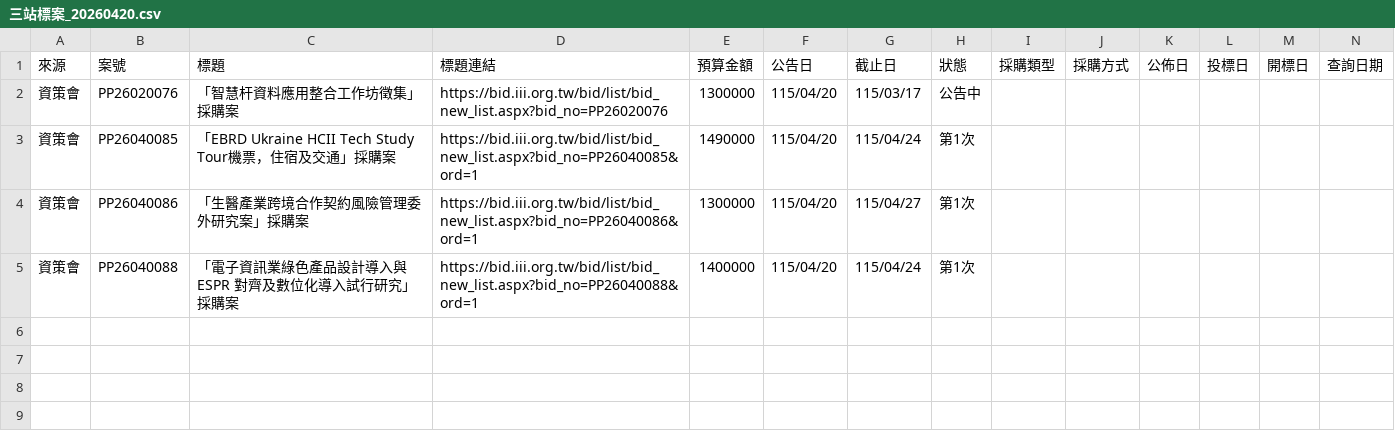
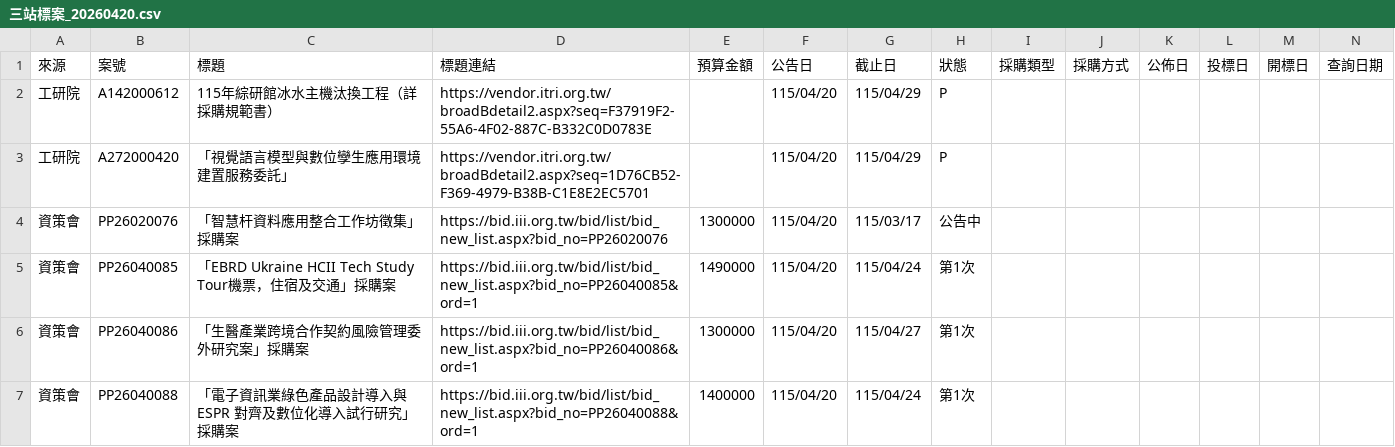
Before and after one commit to espresso3568/bitwin, a CSV file: data/三站標案_20260420.csv, drawn as a sheet; only a part is shown; rows hold the shown columns only; the diff names each change by its address in the sheet, - before the commit and + after, or states it on an @@ line.

```diff
--- a/data/三站標案_20260420.csv
+++ b/data/三站標案_20260420.csv
+row 2: 工研院 | A142000612 | 115年綜研館冰水主機汰換工程（詳採購規範書） | https://vendor.itri.org.tw/broadBdetail2.aspx?seq=F37919F2-55A6-4F02-887C-B332C0D0783E |  | 115/04/20 | 115/04/29 | P
+row 3: 工研院 | A272000420 | 「視覺語言模型與數位孿生應用環境建置服務委託」 | https://vendor.itri.org.tw/broadBdetail2.aspx?seq=1D76CB52-F369-4979-B38B-C1E8E2EC5701 |  | 115/04/20 | 115/04/29 | P
```
Also changed, not shown: 4 other files.
